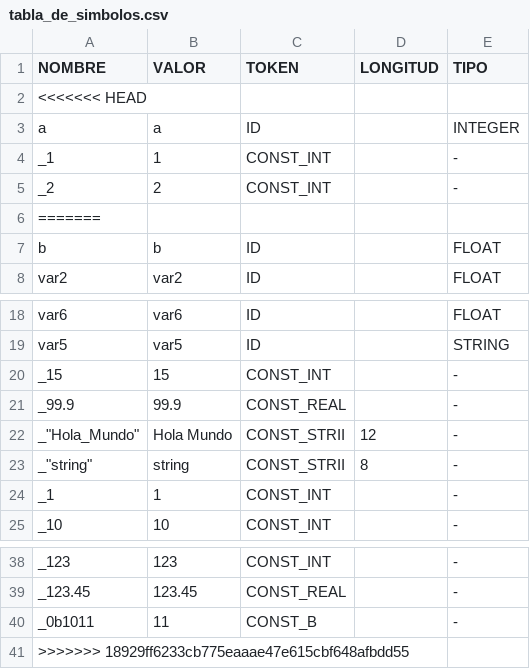
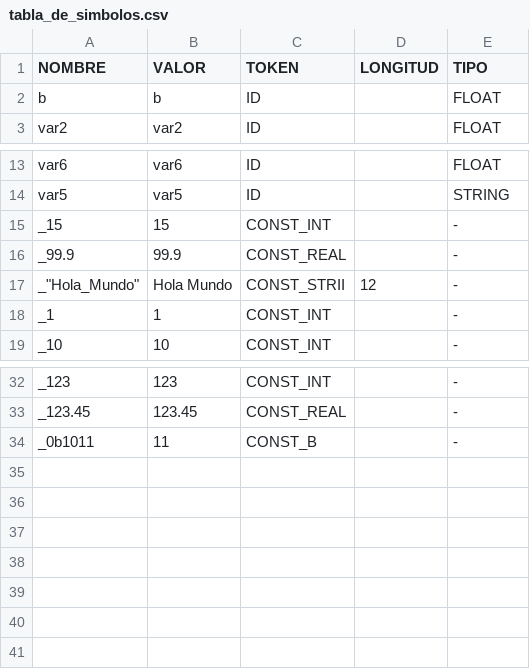
Before and after one commit to Guanart/TP-COMPILADORES, a CSV file: tabla_de_simbolos.csv, drawn as a sheet; only a part is shown, gaps mark what is left out.

```diff
--- a/tabla_de_simbolos.csv
+++ b/tabla_de_simbolos.csv
@@ -1,7 +1,2 @@
 NOMBRE,VALOR,TOKEN,LONGITUD,TIPO
-<<<<<<< HEAD
-a,a,ID,,INTEGER
-_1,1,CONST_INT,,-
-_2,2,CONST_INT,,-
-=======
 b,b,ID,,FLOAT
@@ -22,3 +17,2 @@ _99.9,99.9,CONST_REAL,,-
 _"Hola_Mundo","Hola Mundo",CONST_STRII,12,-
-_"string","string",CONST_STRII,8,-
 _1,1,CONST_INT,,-
@@ -40,2 +34 @@ _123.45,123.45,CONST_REAL,,-
 _0b1011,11,CONST_B,,-
->>>>>>> 18929ff6233cb775eaaae47e615cbf648afbdd55
```
Also changed, not shown: 10 other files.
